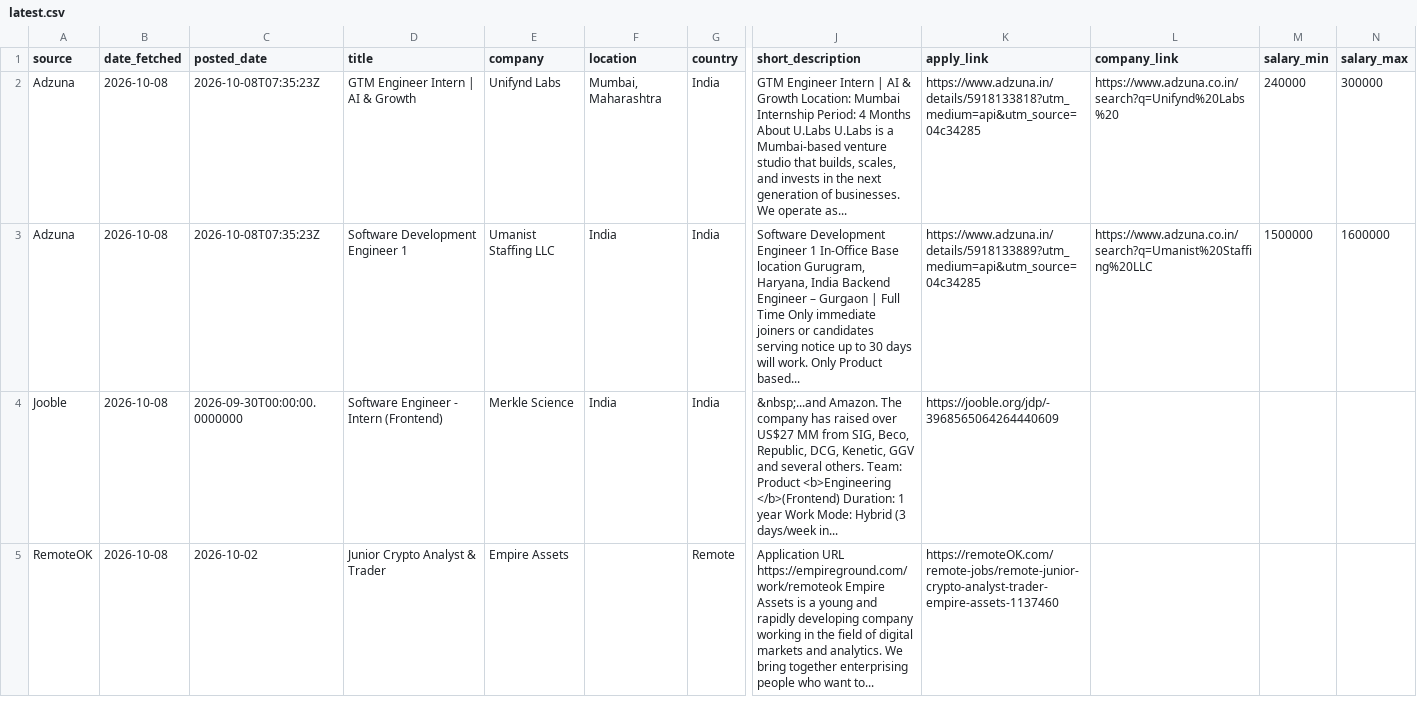
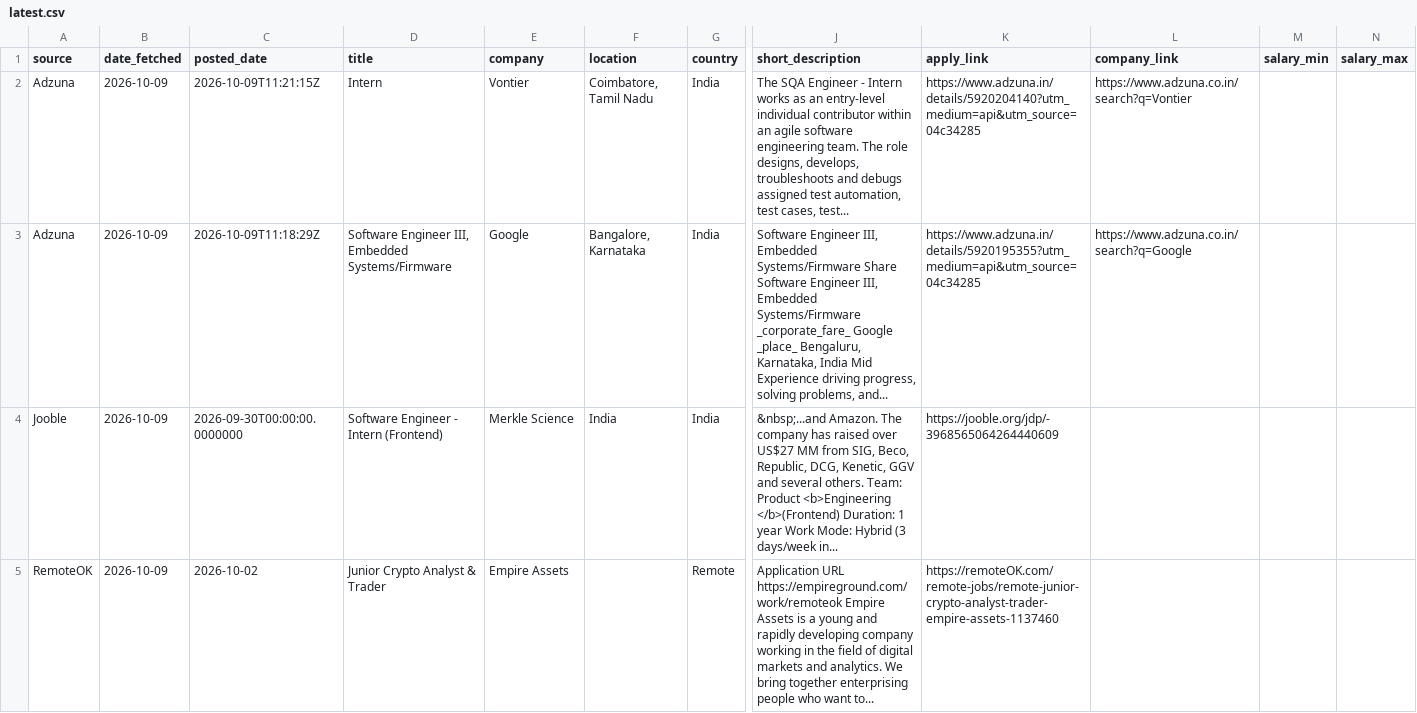
Before and after one commit to muhammedshibilm/job-scriber, a CSV file: data/latest.csv, drawn as a sheet; only a part is shown, gaps mark what is left out; the diff covers the shown part only; the diff names each change by its address in the sheet, - before the commit and + after, or states it on an @@ line.

```diff
--- a/data/latest.csv
+++ b/data/latest.csv
-B2:B5 (date_fetched): 2026-10-08
+B2:B5 (date_fetched): 2026-10-09
-C2 (posted_date): 2026-10-08T07:35:23Z
+C2 (posted_date): 2026-10-09T11:21:15Z
-D2 (title): GTM Engineer Intern | AI & Growth
+D2 (title): Intern
-E2 (company): Unifynd Labs
+E2 (company): Vontier
-F2 (location): Mumbai, Maharashtra
+F2 (location): Coimbatore, Tamil Nadu
-J2 (short_description): GTM Engineer Intern | AI & Growth Location: Mumbai Internship Period: 4 Months About U.Labs U.Labs is a Mumbai-based venture studio that builds, scales, and invests in the next generation of businesses. We operate as...
+J2 (short_description): The SQA Engineer - Intern works as an entry-level individual contributor within an agile software engineering team. The role designs, develops, troubleshoots and debugs assigned test automation, test cases, test...
-K2 (apply_link): https://www.adzuna.in/details/5918133818?utm_medium=api&utm_source=04c34285
+K2 (apply_link): https://www.adzuna.in/details/5920204140?utm_medium=api&utm_source=04c34285
-L2 (company_link): https://www.adzuna.co.in/search?q=Unifynd%20Labs%20
+L2 (company_link): https://www.adzuna.co.in/search?q=Vontier
-M2 (salary_min): 240000
+M2 (salary_min): (empty)
-N2 (salary_max): 300000
+N2 (salary_max): (empty)
-C3 (posted_date): 2026-10-08T07:35:23Z
+C3 (posted_date): 2026-10-09T11:18:29Z
-D3 (title): Software Development Engineer 1
+D3 (title): Software Engineer III, Embedded Systems/Firmware
-E3 (company): Umanist Staffing LLC
+E3 (company): Google
-F3 (location): India
+F3 (location): Bangalore, Karnataka
-J3 (short_description): Software Development Engineer 1 In-Office Base location Gurugram, Haryana, India Backend Engineer – Gurgaon | Full Time Only immediate joiners or candidates serving notice up to 30 days will work. Only Product based...
+J3 (short_description): Software Engineer III, Embedded Systems/Firmware Share Software Engineer III, Embedded Systems/Firmware _corporate_fare_ Google _place_ Bengaluru, Karnataka, India Mid Experience driving progress, solving problems, and...
-K3 (apply_link): https://www.adzuna.in/details/5918133889?utm_medium=api&utm_source=04c34285
+K3 (apply_link): https://www.adzuna.in/details/5920195355?utm_medium=api&utm_source=04c34285
-L3 (company_link): https://www.adzuna.co.in/search?q=Umanist%20Staffing%20LLC
+L3 (company_link): https://www.adzuna.co.in/search?q=Google
-M3 (salary_min): 1500000
+M3 (salary_min): (empty)
-N3 (salary_max): 1600000
+N3 (salary_max): (empty)
```
Also changed, not shown: 3 edited cells elsewhere in this file, 3 other files.
